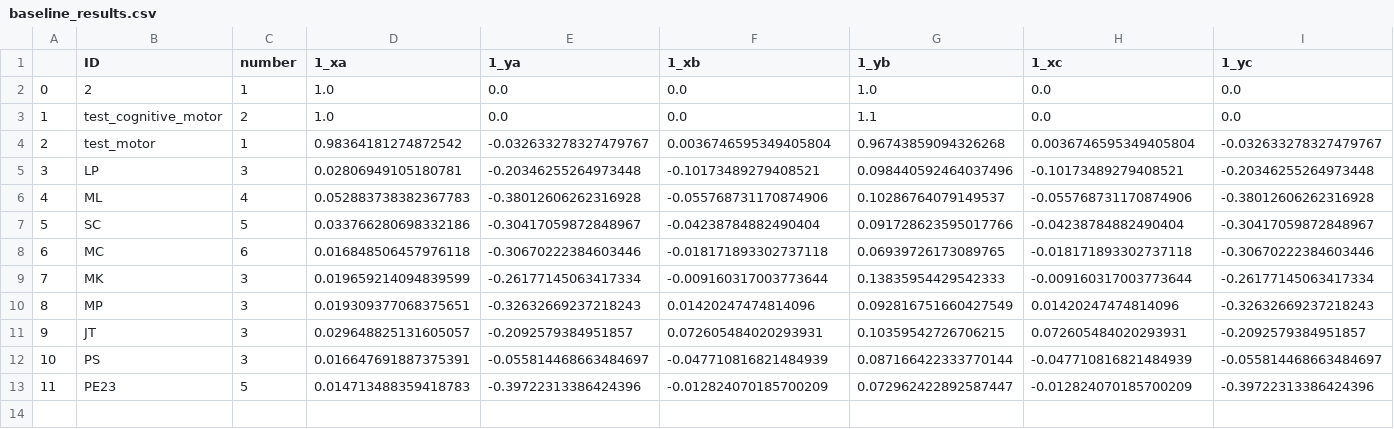
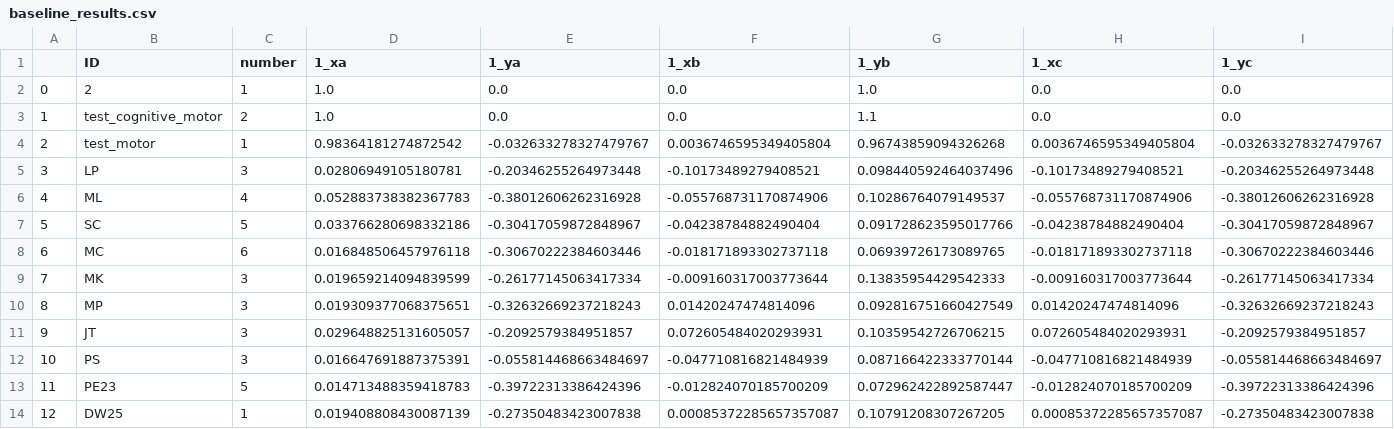
Before and after one commit to BrainTech/openbci, a CSV file: exps/ventures/data/baseline_results.csv, drawn as a sheet; only a part is shown; rows hold the shown columns only; the diff names each change by its address in the sheet, - before the commit and + after, or states it on an @@ line.

```diff
--- a/exps/ventures/data/baseline_results.csv
+++ b/exps/ventures/data/baseline_results.csv
+row 14: 12 | DW25 | 1 | 0.019408808430087139 | -0.27350483423007838 | 0.00085372285657357087 | 0.10791208307267205 | 0.00085372285657357087 | -0.27350483423007838
```
Also changed, not shown: exps/ventures/data/calibration_results.csv, exps/ventures/data/calibration_results_2.csv.
